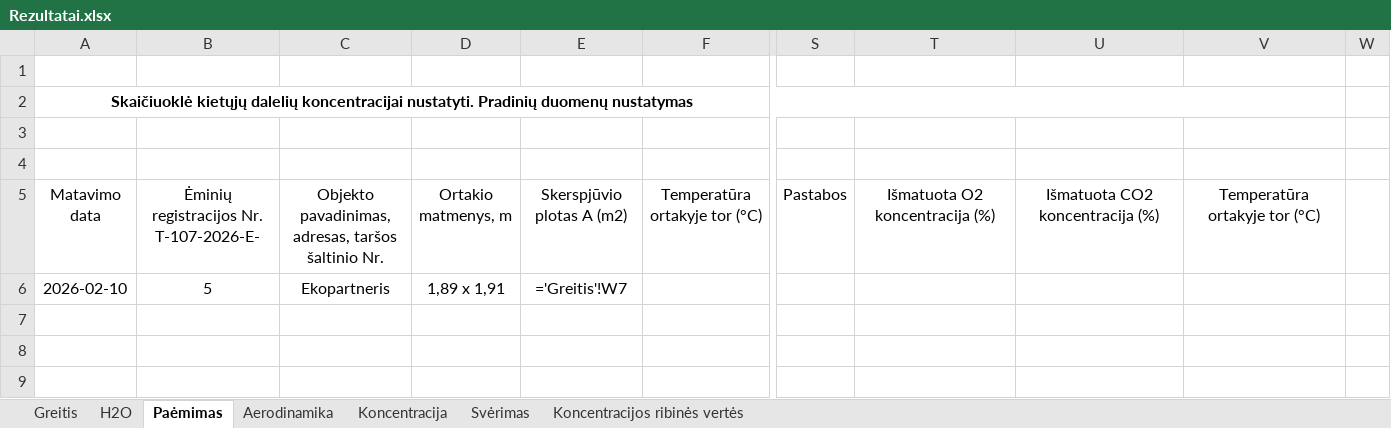
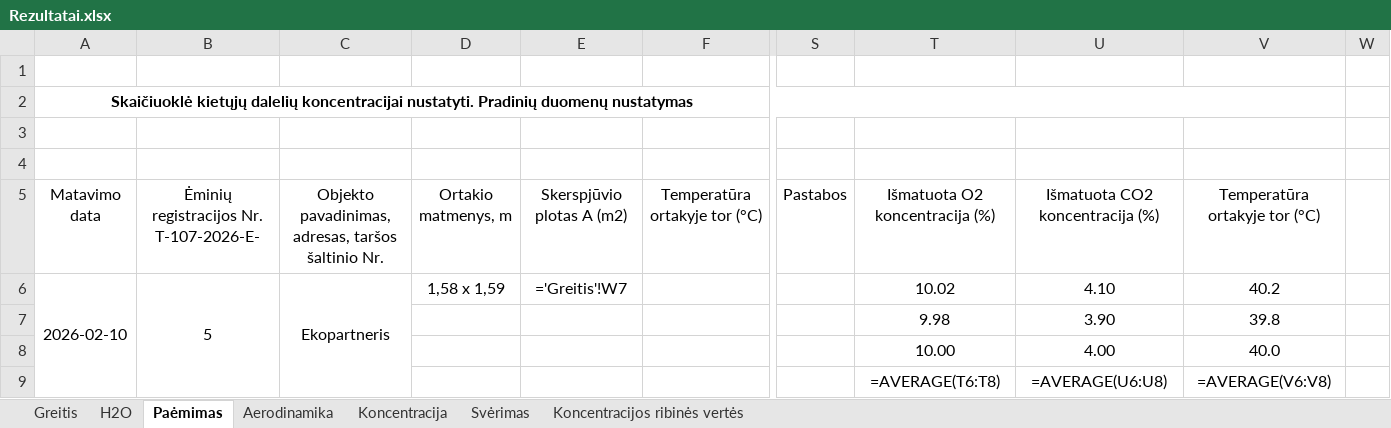
Before and after one commit to TomasVilkickas/Skaiciavimai, an Excel workbook: Rezultatai.xlsx, sheet Paėmimas, drawn as a sheet; only a part is shown, gaps mark what is left out; values as stored, in another font and other column widths than the file's, no borders; formulas without a stored value are shown as written; rows hold the shown columns only; the diff names each change by its address in the sheet, - before the commit and + after, or states it on an @@ line.

```diff
--- a/Rezultatai.xlsx (sheet Paėmimas)
+++ b/Rezultatai.xlsx (sheet Paėmimas)
+A6:A9 merged
+B6:B9 merged
+C6:C9 merged
-D6: 1,89 x 1,91
+D6: 1,58 x 1,59
-T6: (empty)
+T6: 10.02
-U6: (empty)
+U6: 4.10
-V6: (empty)
+V6: 40.2
+row 7:  |  |  |  |  |  |  | 9.98 | 3.90 | 39.8
+row 8:  |  |  |  |  |  |  | 10.00 | 4.00 | 40.0
+row 9:  |  |  |  |  |  |  | =AVERAGE(T6:T8) | =AVERAGE(U6:U8) | =AVERAGE(V6:V8)
```
Also changed, not shown: sheet Greitis, sheet Svėrimas, sheet Koncentracija, Ivestis1.xlsx, Ivestis2.xlsx, 3 other files.
